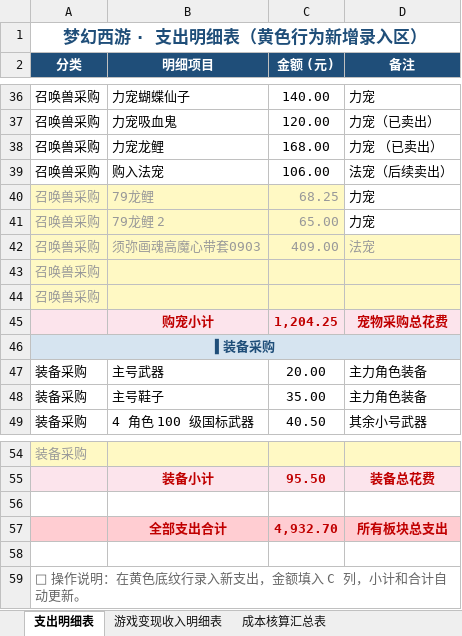
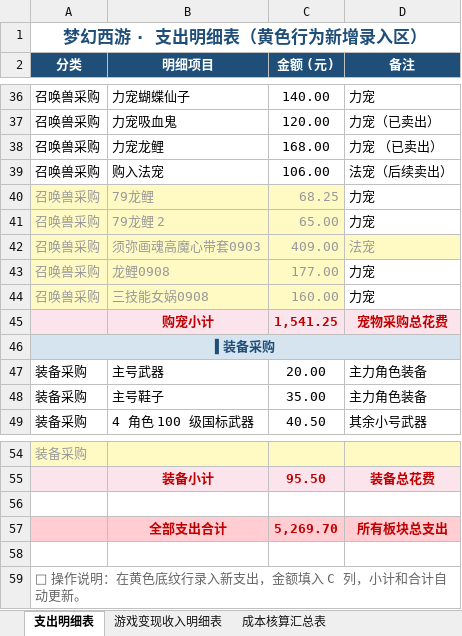
Before and after one commit to chenlong5469-ui/chenlong5469-ui.github.io, an Excel workbook: now/MHXY.xlsx, sheet 支出明细表, drawn as a sheet; only a part is shown, gaps mark what is left out; values as stored, in another font and other column widths than the file's, no borders; removed rows and columns are numbered as before the commit, all else as after; the diff names each change by its address in the sheet, - before the commit and + after, or states it on an @@ line.

Commit message:
chore: 更新 now/MHXY.xlsx 数据
Co-Authored-By: AtomCode (GLM-5.3) <noreply@atomgit.com>

```diff
--- a/now/MHXY.xlsx (sheet 支出明细表)
+++ b/now/MHXY.xlsx (sheet 支出明细表)
-row 43: 召唤兽采购
-row 44: 召唤兽采购
+row 43: 召唤兽采购 | 龙鲤0908 | 177.00 | 力宠
+row 44: 召唤兽采购 | 三技能女娲0908 | 160.00 | 力宠
-C45 (金额 (元)): 1,204.25
+C45 (金额 (元)): 1,541.25
-C57 (金额 (元)): 4,932.70
+C57 (金额 (元)): 5,269.70
```
Also changed, not shown: sheet 成本核算汇总表.
